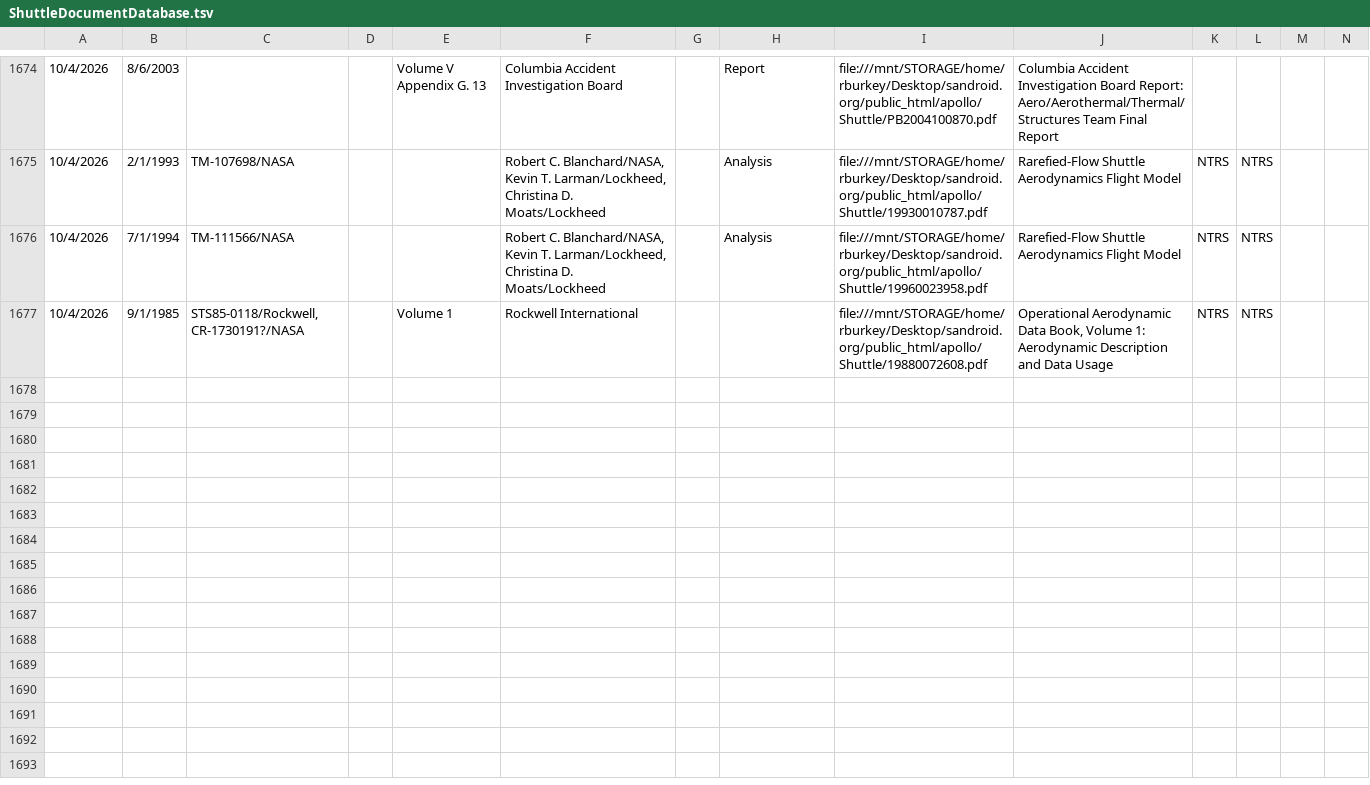
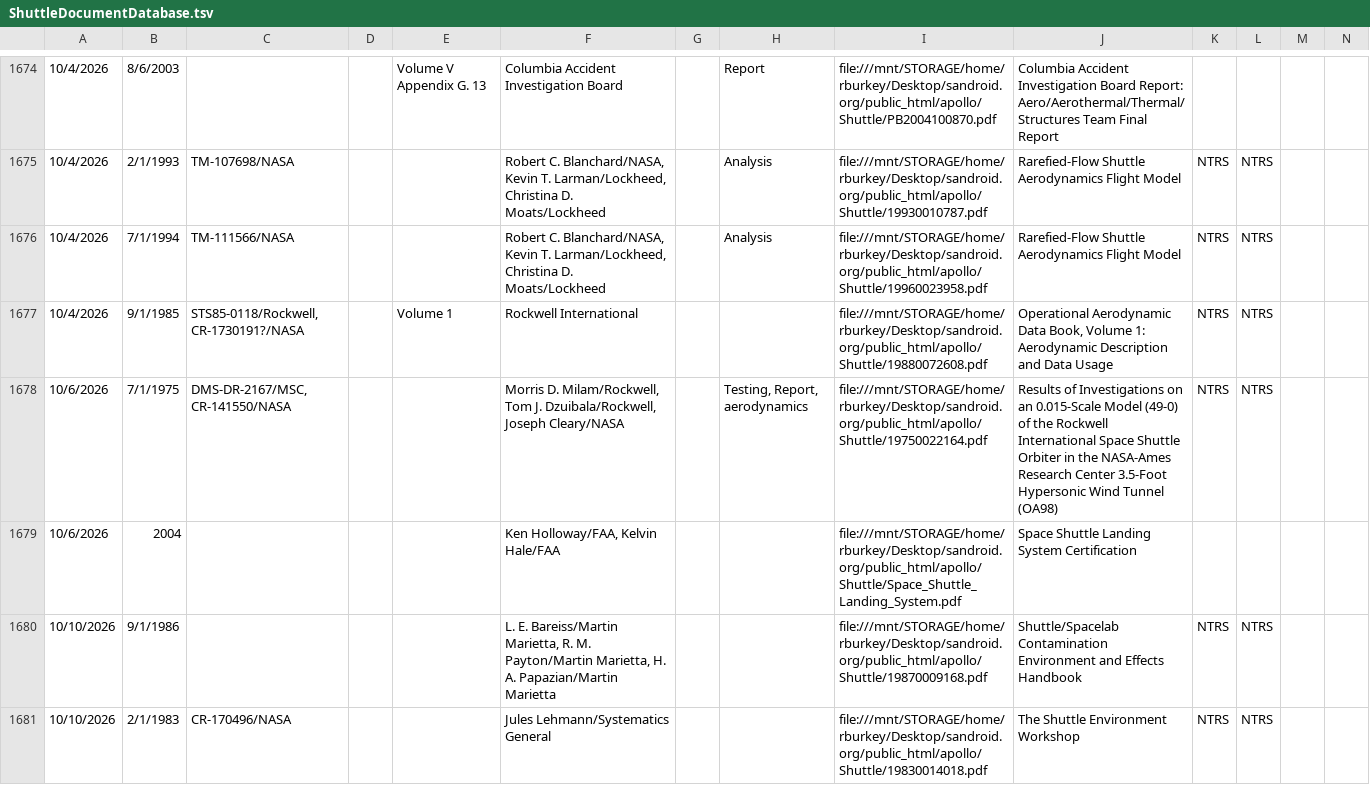
Before and after one commit to virtualagc/virtualagc, a TSV file: DocumentLibraryDatabase/ShuttleDocumentDatabase.tsv, drawn as a sheet; only a part is shown, gaps mark what is left out; rows hold the shown columns only; the diff covers the shown part only; the diff names each change by its address in the sheet, - before the commit and + after, or states it on an @@ line.

Commit message:
Added some documents to the shuttle library, and described some youtube videos I'd posted.

```diff
--- a/DocumentLibraryDatabase/ShuttleDocumentDatabase.tsv
+++ b/DocumentLibraryDatabase/ShuttleDocumentDatabase.tsv
+row 1678: 10/6/2026 | 7/1/1975 | DMS-DR-2167/MSC, CR-141550/NASA |  |  | Morris D. Milam/Rockwell, Tom J. Dzuibala/Rockwell, Joseph Cleary/NASA |  | Testing, Report, aerodynamics | file:///mnt/STORAGE/home/rburkey/Desktop/sandroid.org/public_html/apollo/Shuttle/19750022164.pdf | Results of Investigations on an 0.015-Scale Model (49-0) of the Rockwell International Space Shuttle Orbiter in the NASA-Ames Research Center 3.5-Foot Hypersonic Wind Tunnel (OA98) | NTRS | NTRS
+row 1679: 10/6/2026 | 2004 |  |  |  | Ken Holloway/FAA, Kelvin Hale/FAA |  |  | file:///mnt/STORAGE/home/rburkey/Desktop/sandroid.org/public_html/apollo/Shuttle/Space_Shuttle_Landing_System.pdf | Space Shuttle Landing System Certification
+row 1680: 10/10/2026 | 9/1/1986 |  |  |  | L. E. Bareiss/Martin Marietta, R. M. Payton/Martin Marietta, H. A. Papazian/Martin Marietta |  |  | file:///mnt/STORAGE/home/rburkey/Desktop/sandroid.org/public_html/apollo/Shuttle/19870009168.pdf | Shuttle/Spacelab Contamination Environment and Effects Handbook | NTRS | NTRS
+row 1681: 10/10/2026 | 2/1/1983 | CR-170496/NASA |  |  | Jules Lehmann/Systematics General |  |  | file:///mnt/STORAGE/home/rburkey/Desktop/sandroid.org/public_html/apollo/Shuttle/19830014018.pdf | The Shuttle Environment Workshop | NTRS | NTRS
```
Also changed, not shown: 4 added rows elsewhere in this file, 9 other files.
